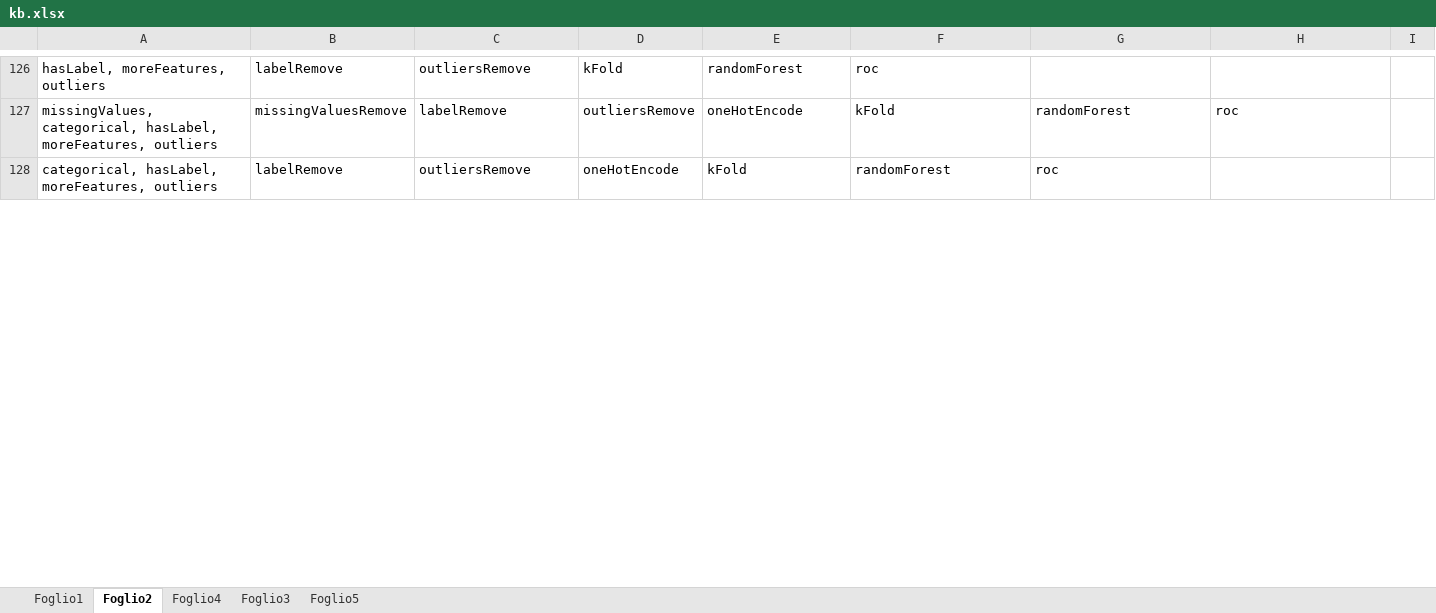
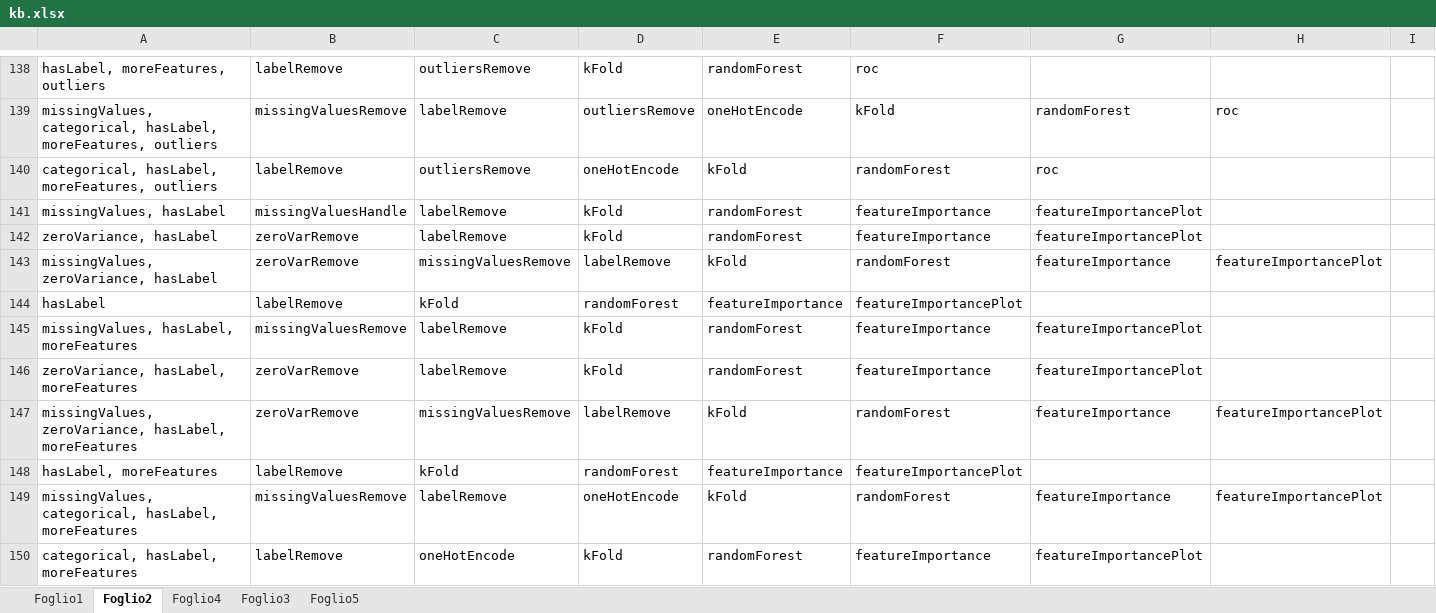
Before and after one commit to andrealesani/DSBot, an Excel workbook: DSBot/kb.xlsx, sheet Foglio2, drawn as a sheet; only a part is shown, gaps mark what is left out; values as stored, in another font and other column widths than the file's, no borders; the diff covers the shown part only; the diff names each change by its address in the sheet, - before the commit and + after, or states it on an @@ line.

Commit message:
- fix classifier - add classifiers - add outliers detection - add sentences in training data - add plot - modified kb - add feature importance class

```diff
--- a/DSBot/kb.xlsx (sheet Foglio2)
+++ b/DSBot/kb.xlsx (sheet Foglio2)
+row 141: missingValues, hasLabel | missingValuesHandle | labelRemove | kFold | randomForest | featureImportance | featureImportancePlot
+row 142: zeroVariance, hasLabel | zeroVarRemove | labelRemove | kFold | randomForest | featureImportance | featureImportancePlot
+row 143: missingValues, zeroVariance, hasLabel | zeroVarRemove | missingValuesRemove | labelRemove | kFold | randomForest | featureImportance | featureImportancePlot
+row 144: hasLabel | labelRemove | kFold | randomForest | featureImportance | featureImportancePlot
+row 145: missingValues, hasLabel, moreFeatures | missingValuesRemove | labelRemove | kFold | randomForest | featureImportance | featureImportancePlot
+row 146: zeroVariance, hasLabel, moreFeatures | zeroVarRemove | labelRemove | kFold | randomForest | featureImportance | featureImportancePlot
+row 147: missingValues, zeroVariance, hasLabel, moreFeatures | zeroVarRemove | missingValuesRemove | labelRemove | kFold | randomForest | featureImportance | featureImportancePlot
+row 148: hasLabel, moreFeatures | labelRemove | kFold | randomForest | featureImportance | featureImportancePlot
+row 149: missingValues, categorical, hasLabel, moreFeatures | missingValuesRemove | labelRemove | oneHotEncode | kFold | randomForest | featureImportance | featureImportancePlot
+row 150: categorical, hasLabel, moreFeatures | labelRemove | oneHotEncode | kFold | randomForest | featureImportance | featureImportancePlot
```
Also changed, not shown: 32 added rows and 72 edited cells elsewhere in this sheet, sheet Foglio3, sheet Foglio5, 14 other files.
